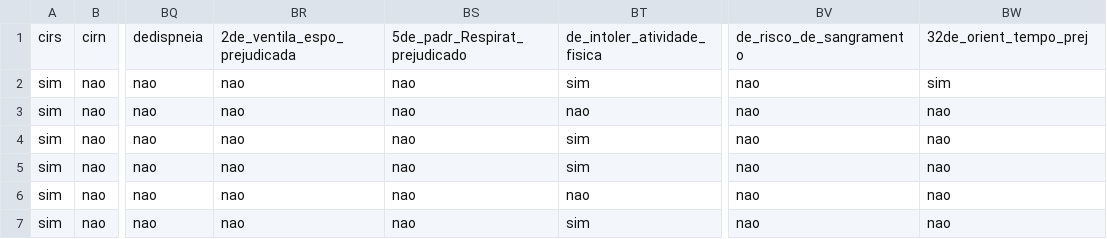
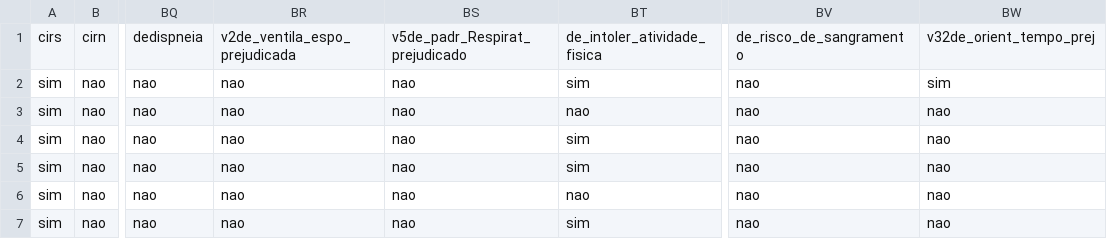
Before and after one commit to thiagovvb/HNB, a CSV file: resources/final.csv, drawn as a sheet; only a part is shown, gaps mark what is left out; the diff names each change by its address in the sheet, - before the commit and + after, or states it on an @@ line.

```diff
--- a/resources/final.csv
+++ b/resources/final.csv
-BR1: 2de_ventila_espo_prejudicada
+BR1: v2de_ventila_espo_prejudicada
-BS1: 5de_padr_Respirat_prejudicado
+BS1: v5de_padr_Respirat_prejudicado
-BW1: 32de_orient_tempo_prej
+BW1: v32de_orient_tempo_prej
```
Also changed, not shown: 2 other files.
